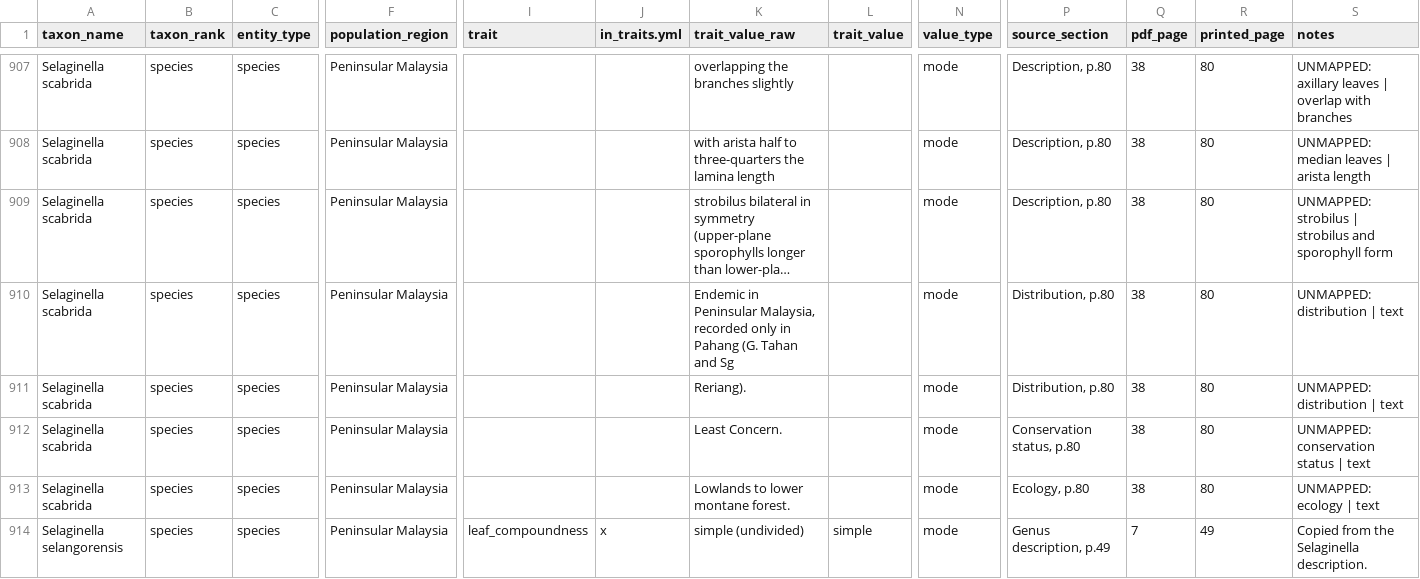
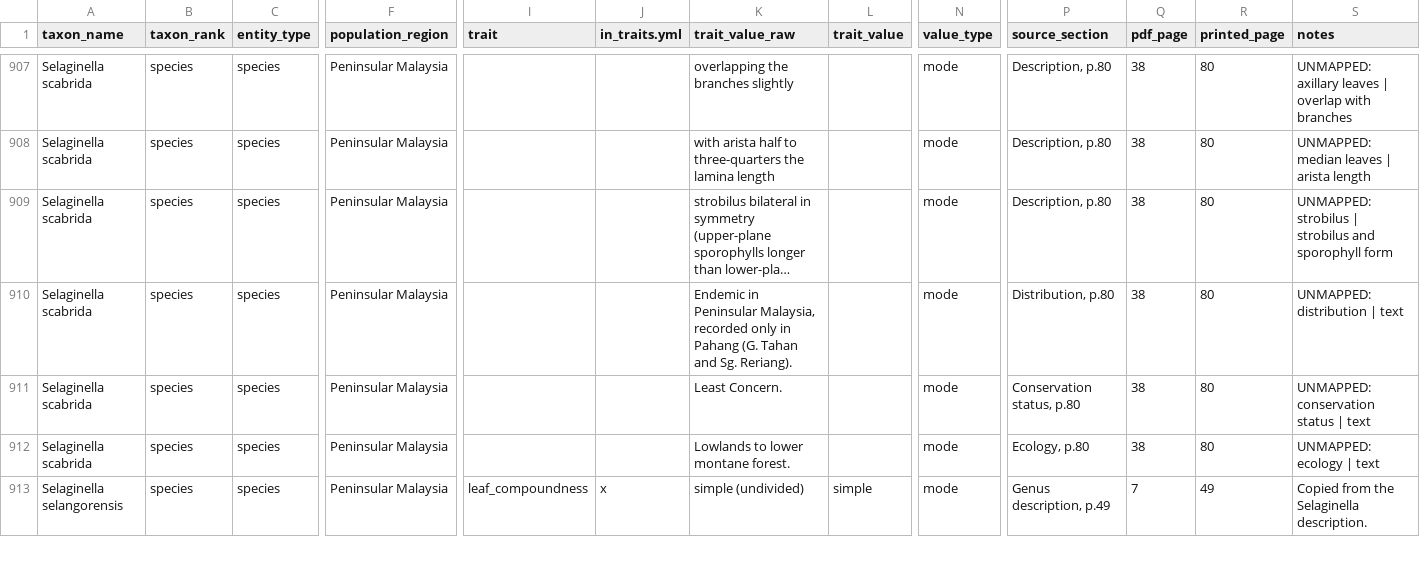
Before and after one commit to hrlai/MYtraits.build, a CSV file: data/Wong_2010/raw/trait_data.csv, drawn as a sheet; only a part is shown, gaps mark what is left out; long unchanged cells end in …; rows hold the shown columns only; the diff names each change by its address in the sheet, - before the commit and + after, or states it on an @@ line.

```diff
--- a/data/Wong_2010/raw/trait_data.csv
+++ b/data/Wong_2010/raw/trait_data.csv
-K910 (trait_value_raw): …Tahan and Sg
+K910 (trait_value_raw): …Tahan and Sg. Reriang).
-row 911: Selaginella scabrida | species | species | Peninsular Malaysia |  |  | Reriang). |  | mode | Distribution, p.80 | 38 | 80 | UNMAPPED: distribution | text
```
